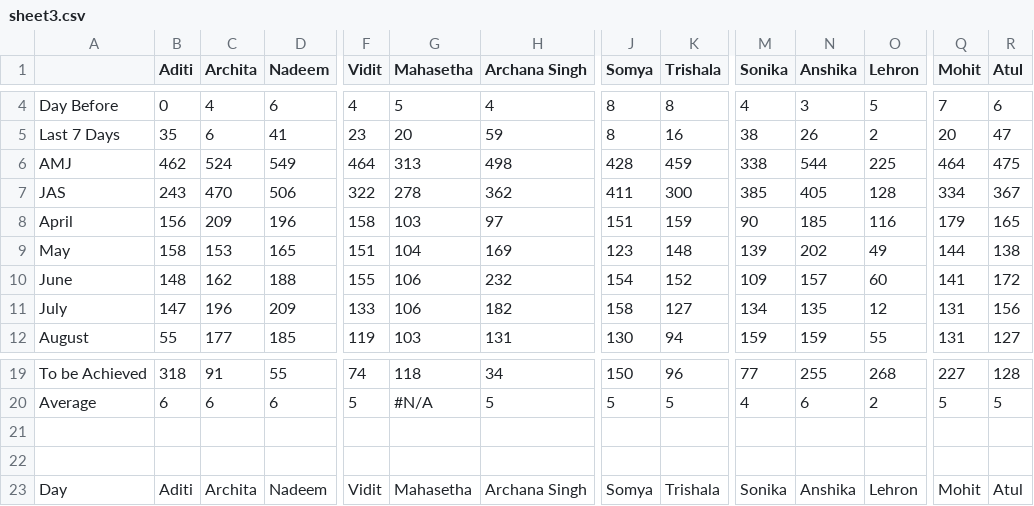
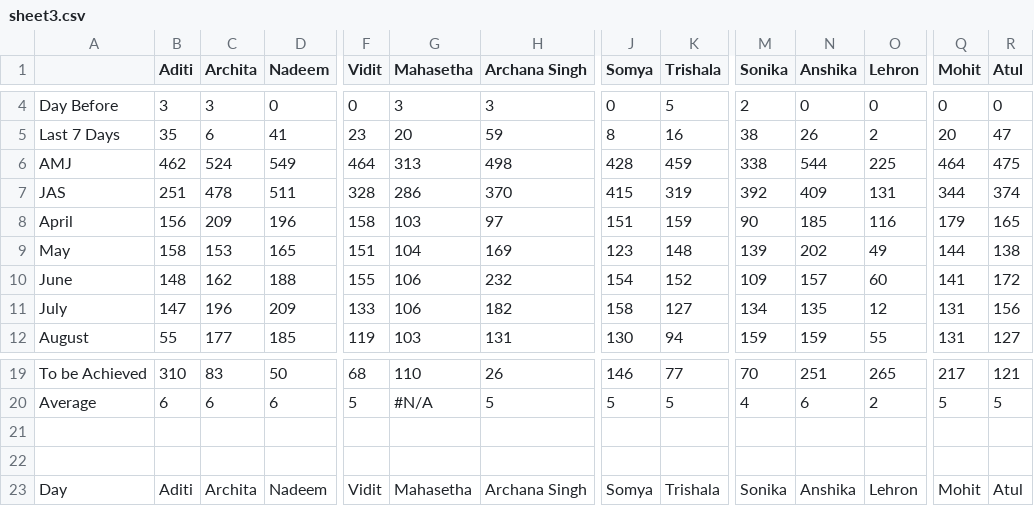
Before and after one commit to testbook-website/content-operations, a CSV file: sheet3.csv, drawn as a sheet; only a part is shown, gaps mark what is left out; the diff covers the shown part only; the diff names each change by its address in the sheet, - before the commit and + after, or states it on an @@ line.

```diff
--- a/sheet3.csv
+++ b/sheet3.csv
-B4 (Aditi): 0
+B4 (Aditi): 3
-C4 (Archita): 4
+C4 (Archita): 3
-D4 (Nadeem): 6
+D4 (Nadeem): 0
-F4 (Vidit): 4
+F4 (Vidit): 0
-G4 (Mahasetha): 5
+G4 (Mahasetha): 3
-H4 (Archana Singh): 4
+H4 (Archana Singh): 3
-J4 (Somya): 8
+J4 (Somya): 0
-K4 (Trishala): 8
+K4 (Trishala): 5
-M4 (Sonika): 4
+M4 (Sonika): 2
-N4 (Anshika): 3
+N4 (Anshika): 0
-O4 (Lehron): 5
+O4 (Lehron): 0
-Q4 (Mohit): 7
+Q4 (Mohit): 0
-R4 (Atul): 6
+R4 (Atul): 0
-B7 (Aditi): 243
+B7 (Aditi): 251
-C7 (Archita): 470
+C7 (Archita): 478
-D7 (Nadeem): 506
+D7 (Nadeem): 511
-F7 (Vidit): 322
+F7 (Vidit): 328
-G7 (Mahasetha): 278
+G7 (Mahasetha): 286
-H7 (Archana Singh): 362
+H7 (Archana Singh): 370
-J7 (Somya): 411
+J7 (Somya): 415
-K7 (Trishala): 300
+K7 (Trishala): 319
-M7 (Sonika): 385
+M7 (Sonika): 392
-N7 (Anshika): 405
+N7 (Anshika): 409
-O7 (Lehron): 128
+O7 (Lehron): 131
-Q7 (Mohit): 334
+Q7 (Mohit): 344
-R7 (Atul): 367
+R7 (Atul): 374
-B19 (Aditi): 318
+B19 (Aditi): 310
-C19 (Archita): 91
+C19 (Archita): 83
-D19 (Nadeem): 55
+D19 (Nadeem): 50
-F19 (Vidit): 74
+F19 (Vidit): 68
-G19 (Mahasetha): 118
+G19 (Mahasetha): 110
-H19 (Archana Singh): 34
+H19 (Archana Singh): 26
-J19 (Somya): 150
+J19 (Somya): 146
-K19 (Trishala): 96
+K19 (Trishala): 77
-M19 (Sonika): 77
+M19 (Sonika): 70
-N19 (Anshika): 255
+N19 (Anshika): 251
-O19 (Lehron): 268
+O19 (Lehron): 265
-Q19 (Mohit): 227
+Q19 (Mohit): 217
-R19 (Atul): 128
+R19 (Atul): 121
```
Also changed, not shown: 119 edited cells elsewhere in this file, sheet1.csv, sheet2.csv, 6 other files.
